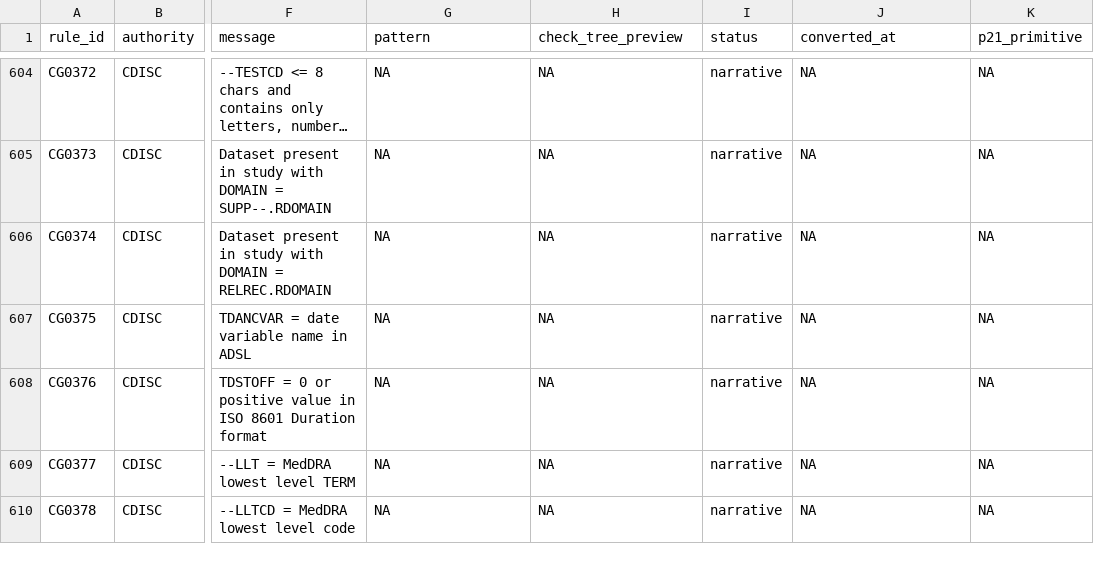
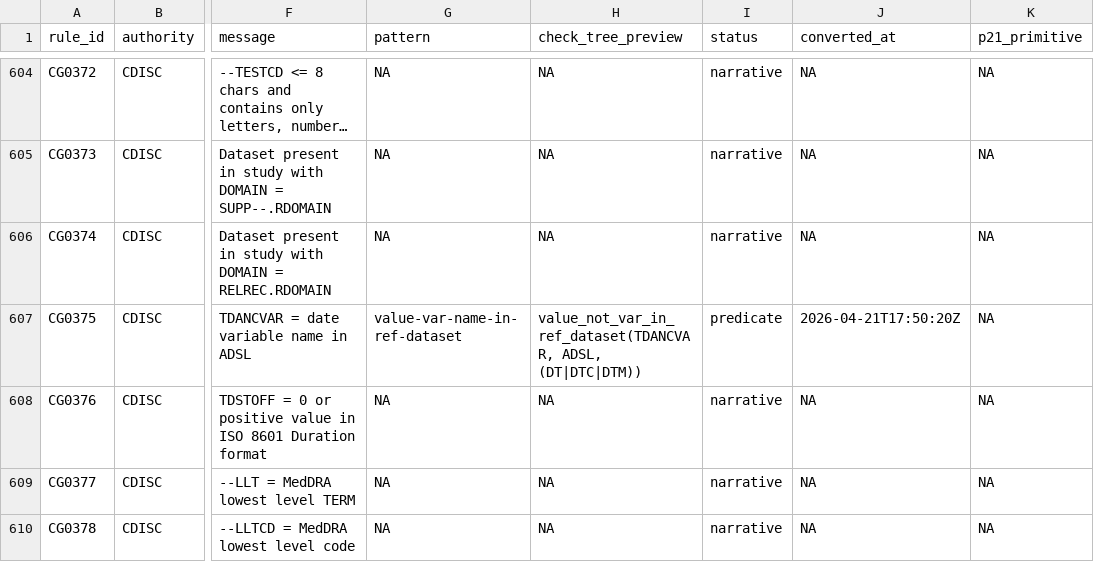
Before and after one commit to vthanik/herald, a CSV file: tools/rule-authoring/progress.csv, drawn as a sheet; only a part is shown, gaps mark what is left out; long unchanged cells end in …; the diff names each change by its address in the sheet, - before the commit and + after, or states it on an @@ line.

Commit message:
Engine+Rules: value_not_var_in_ref_dataset op + CG0375 (TDANCVAR)
P21 check: their SDTM-IG 3.3 config does NOT encode CG0375 as an
explicit validation rule. Only the metadata definition
<ItemDef OID='IT.TD.TDANCVAR' Name='TDANCVAR'> is present at
line 43299 of SDTM-IG 3.3 (FDA).xml -- P21 leaves TDANCVAR
reference validation to the reviewer.

Herald ships what P21 skipped: a new cross-dataset variable-
existence op that projects a reference dataset's COLUMN LIST and
checks whether a record's value names a valid column (optionally
filtered by a suffix regex).

New op in R/ops-cross.R:
  value_not_var_in_ref_dataset(name, reference_dataset, name_suffix)

For each row:
  * Get the cell value V from  column.
  * Uppercase V and the reference's column names; rtrim trailing
    spaces (P21 parity from DataEntryFactory.java:313-328).
  * Fire TRUE if V is not in the reference's column list.
  * If name_suffix is provided, also fire when V IS in the list
    but doesn't match the suffix regex (e.g. for CG0375's
    '(DT|DTC|DTM)$' date-variable requirement).
  * Null / empty cell -> NA (advisory), not fire.

New pattern value-var-name-in-ref-dataset.md documents the P21
audit and slot contract.

CG0375 conversion:
  check:
    operator: value_not_var_in_ref_dataset
    name: TDANCVAR
    reference_dataset: ADSL
    name_suffix: (DT|DTC|DTM)

Full regression: 603/603 across 34 patterns. Test suite
re-verification pending next background run.

Cumulative: 603/1814 rules predicate (33.2% of catalog).

```diff
--- a/tools/rule-authoring/progress.csv
+++ b/tools/rule-authoring/progress.csv
-G607 (pattern): NA
+G607 (pattern): value-var-name-in-ref-dataset
-H607 (check_tree_preview): NA
+H607 (check_tree_preview): value_not_var_in_ref_dataset(TDANCVAR, ADSL, (DT|DTC|DTM))
-I607 (status): narrative
+I607 (status): predicate
-J607 (converted_at): NA
+J607 (converted_at): 2026-04-21T17:50:20Z
```
Also changed, not shown: tools/rule-authoring/smoke-latest.csv, 7 other files.
